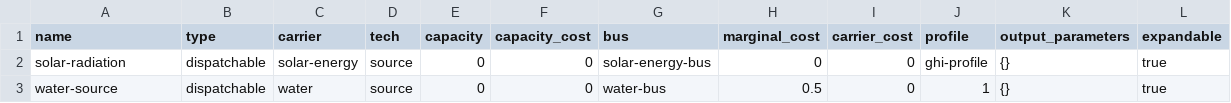
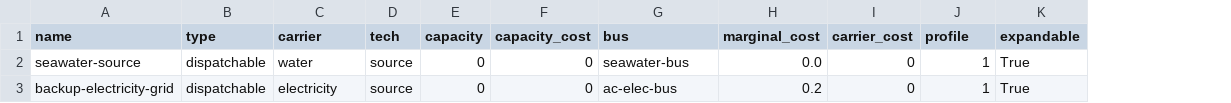
Before and after one commit to rl-institut/WEFEConfigurator, a CSV file: scenarios/wefe_reverse_osmosis/data/elements/dispatchable.csv, drawn as a sheet; removed rows and columns are numbered as before the commit, all else as after; the diff names each change by its address in the sheet, - before the commit and + after, or states it on an @@ line.

```diff
--- a/scenarios/wefe_reverse_osmosis/data/elements/dispatchable.csv
+++ b/scenarios/wefe_reverse_osmosis/data/elements/dispatchable.csv
-column K (output_parameters), row 3: {}
-row 2: solar-radiation | dispatchable | solar-energy | source | 0 | 0 | solar-energy-bus | 0 | 0 | ghi-profile | {} | true
-A2 (name): water-source
+A2 (name): seawater-source
-G2 (bus): water-bus
+G2 (bus): seawater-bus
-H2 (marginal_cost): 0.5
+H2 (marginal_cost): 0.0
-K2 (expandable): true
+K2 (expandable): True
+row 3: backup-electricity-grid | dispatchable | electricity | source | 0 | 0 | ac-elec-bus | 0.2 | 0 | 1 | True
```
Also changed, not shown: scenarios/wefe_reverse_osmosis/data/elements/conversion.csv, scenarios/wefe_reverse_osmosis/data/elements/storage.csv, 19 other files.
